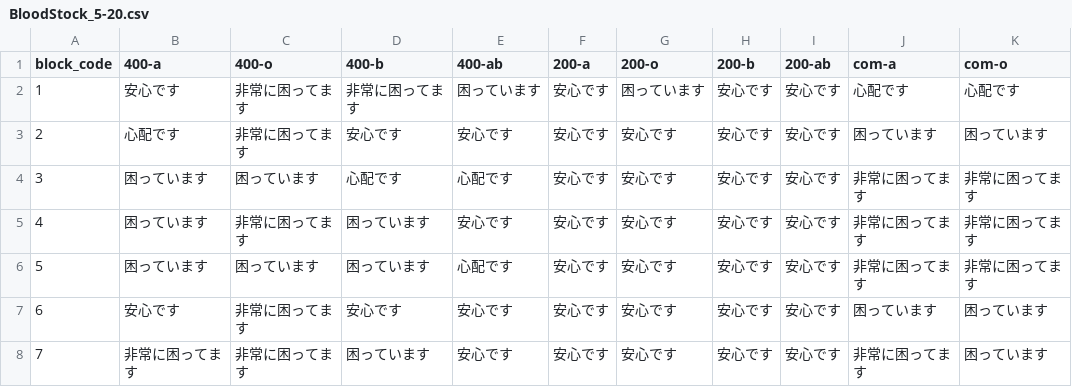
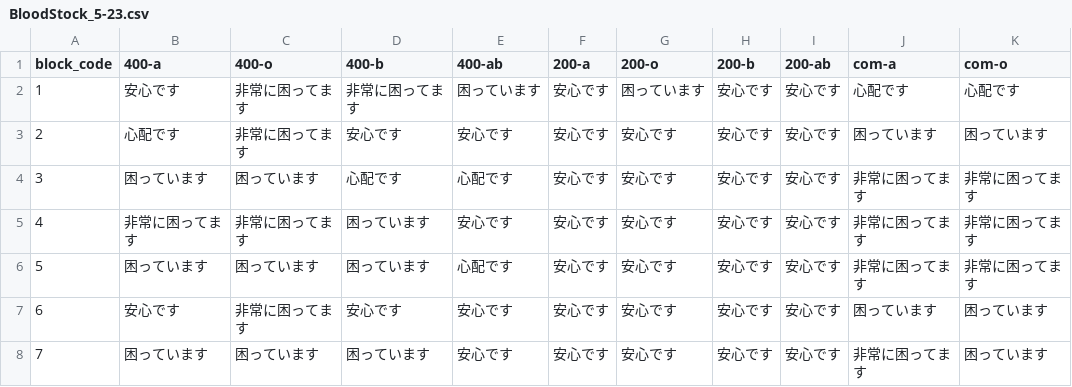
Before and after one commit to 5522079/kenketsu-navi, a CSV file: data/BloodStock_5-23.csv (was data/BloodStock_5-20.csv), drawn as a sheet; only a part is shown; the diff names each change by its address in the sheet, - before the commit and + after, or states it on an @@ line.

```diff
--- a/data/BloodStock_5-20.csv
+++ b/data/BloodStock_5-23.csv
-B5 (400-a): 困っています
+B5 (400-a): 非常に困ってます
-B8 (400-a): 非常に困ってます
+B8 (400-a): 困っています
-C8 (400-o): 非常に困ってます
+C8 (400-o): 困っています
```
